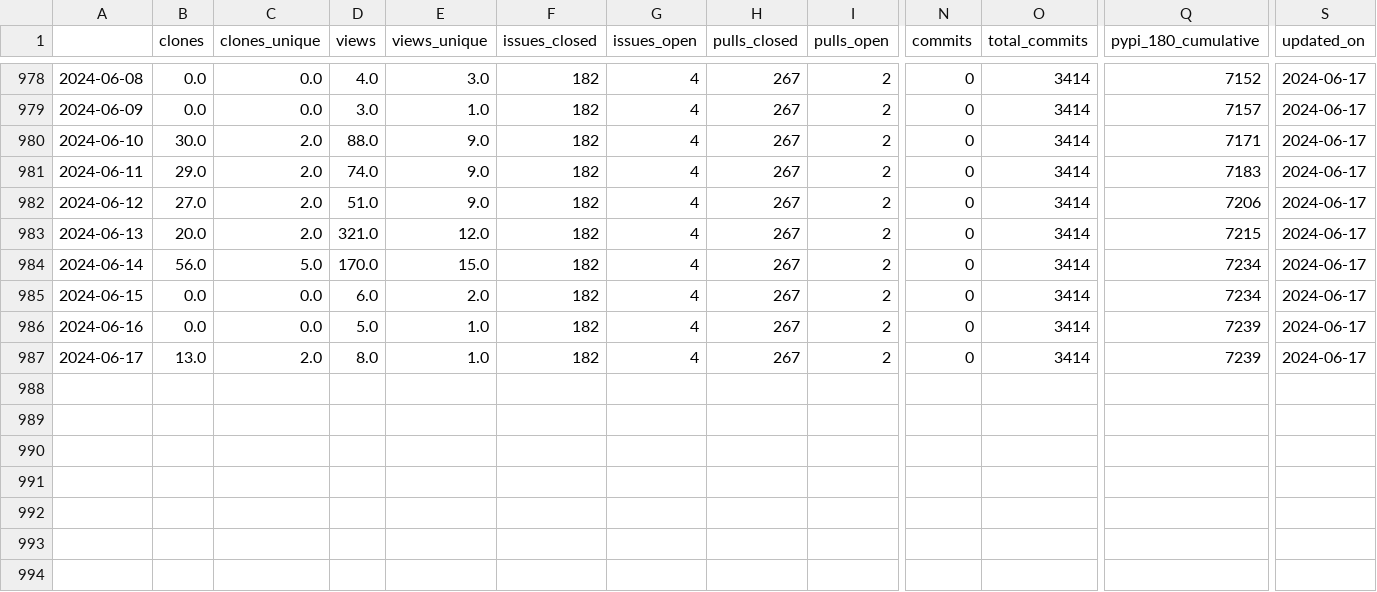
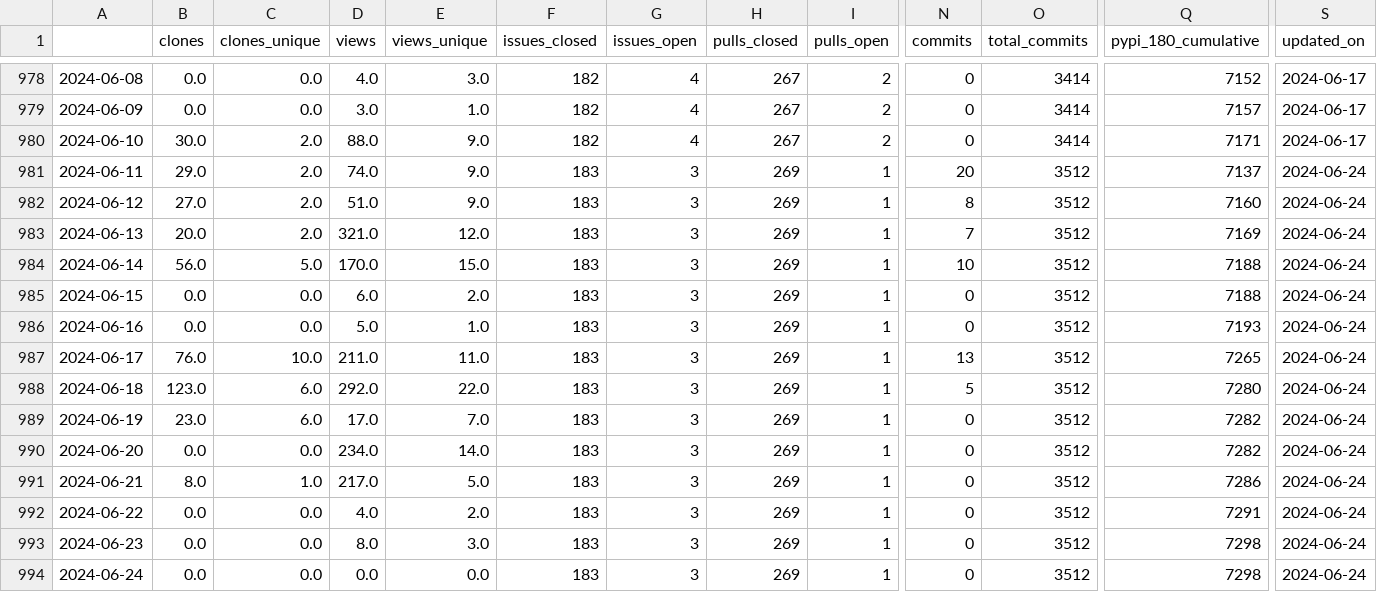
Before and after one commit to NREL/osos, a CSV file: data/rev.csv, drawn as a sheet; only a part is shown, gaps mark what is left out; rows hold the shown columns only; the diff covers the shown part only; the diff names each change by its address in the sheet, - before the commit and + after, or states it on an @@ line.

Commit message:
update osos data and plots

```diff
--- a/data/rev.csv
+++ b/data/rev.csv
-F981:F987 (issues_closed): 182
+F981:F987 (issues_closed): 183
-G981:G987 (issues_open): 4
+G981:G987 (issues_open): 3
-H981:H987 (pulls_closed): 267
+H981:H987 (pulls_closed): 269
-I981:I987 (pulls_open): 2
+I981:I987 (pulls_open): 1
-N981 (commits): 0
+N981 (commits): 20
-O981:O987 (total_commits): 3414
+O981:O987 (total_commits): 3512
-Q981 (pypi_180_cumulative): 7183
+Q981 (pypi_180_cumulative): 7137
-S981:S987 (updated_on): 2024-06-17
+S981:S987 (updated_on): 2024-06-24
-N982 (commits): 0
+N982 (commits): 8
-Q982 (pypi_180_cumulative): 7206
+Q982 (pypi_180_cumulative): 7160
-N983 (commits): 0
+N983 (commits): 7
-Q983 (pypi_180_cumulative): 7215
+Q983 (pypi_180_cumulative): 7169
-N984 (commits): 0
+N984 (commits): 10
-Q984:Q985 (pypi_180_cumulative): 7234
+Q984:Q985 (pypi_180_cumulative): 7188
-Q986 (pypi_180_cumulative): 7239
+Q986 (pypi_180_cumulative): 7193
-B987 (clones): 13.0
+B987 (clones): 76.0
-C987 (clones_unique): 2.0
+C987 (clones_unique): 10.0
-D987 (views): 8.0
+D987 (views): 211.0
-E987 (views_unique): 1.0
+E987 (views_unique): 11.0
-N987 (commits): 0
+N987 (commits): 13
-Q987 (pypi_180_cumulative): 7239
+Q987 (pypi_180_cumulative): 7265
+row 988: 2024-06-18 | 123.0 | 6.0 | 292.0 | 22.0 | 183 | 3 | 269 | 1 | 5 | 3512 | 7280 | 2024-06-24
+row 989: 2024-06-19 | 23.0 | 6.0 | 17.0 | 7.0 | 183 | 3 | 269 | 1 | 0 | 3512 | 7282 | 2024-06-24
+row 990: 2024-06-20 | 0.0 | 0.0 | 234.0 | 14.0 | 183 | 3 | 269 | 1 | 0 | 3512 | 7282 | 2024-06-24
+row 991: 2024-06-21 | 8.0 | 1.0 | 217.0 | 5.0 | 183 | 3 | 269 | 1 | 0 | 3512 | 7286 | 2024-06-24
+row 992: 2024-06-22 | 0.0 | 0.0 | 4.0 | 2.0 | 183 | 3 | 269 | 1 | 0 | 3512 | 7291 | 2024-06-24
+row 993: 2024-06-23 | 0.0 | 0.0 | 8.0 | 3.0 | 183 | 3 | 269 | 1 | 0 | 3512 | 7298 | 2024-06-24
+row 994: 2024-06-24 | 0.0 | 0.0 | 0.0 | 0.0 | 183 | 3 | 269 | 1 | 0 | 3512 | 7298 | 2024-06-24
```
Also changed, not shown: 1 edited cell elsewhere in this file, data/nrwal.csv, data/phygnn.csv, 20 other files.
